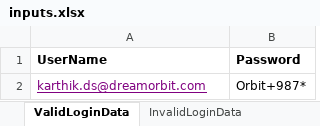
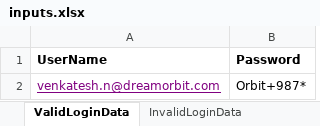
Before and after one commit to KarthikMariGowda/DreamStanford, an Excel workbook: lib/inputs.xlsx, sheet ValidLoginData, drawn as a sheet; values as stored, in another font and other column widths than the file's, no borders; the diff names each change by its address in the sheet, - before the commit and + after, or states it on an @@ line.

```diff
--- a/lib/inputs.xlsx (sheet ValidLoginData)
+++ b/lib/inputs.xlsx (sheet ValidLoginData)
-A2 (UserName): karthik.ds@dreamorbit.com
+A2 (UserName): venkatesh.n@dreamorbit.com
```
Also changed, not shown: 51 other files.
